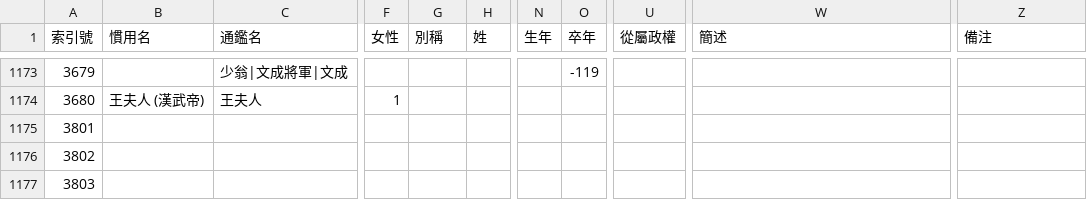
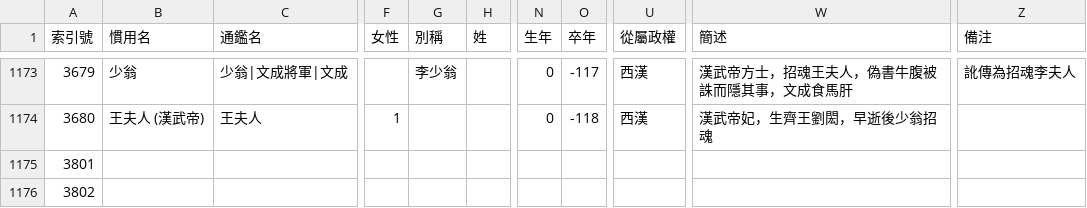
Before and after one commit to gamefang/zizhitongjian, a CSV file: 主要數據/人物總表.csv, drawn as a sheet; only a part is shown, gaps mark what is left out; the shorter side is filled out with more unchanged rows; the diff covers the shown part only; the diff names each change by its address in the sheet, - before the commit and + after, or states it on an @@ line.

```diff
--- a/主要數據/人物總表.csv
+++ b/主要數據/人物總表.csv
-B1173 (慣用名): (empty)
+B1173 (慣用名): 少翁
-G1173 (別稱): (empty)
+G1173 (別稱): 李少翁
-N1173:N1174 (生年): (empty)
+N1173:N1174 (生年): 0
-O1173 (卒年): -119
+O1173 (卒年): -117
-U1173:U1174 (從屬政權): (empty)
+U1173:U1174 (從屬政權): 西漢
-W1173 (簡述): (empty)
+W1173 (簡述): 漢武帝方士，招魂王夫人，偽書牛腹被誅而隱其事，文成食馬肝
-Z1173 (備注): (empty)
+Z1173 (備注): 訛傳為招魂李夫人
-O1174 (卒年): (empty)
+O1174 (卒年): -118
-W1174 (簡述): (empty)
+W1174 (簡述): 漢武帝妃，生齊王劉閎，早逝後少翁招魂
```
Also changed, not shown: 49 edited cells elsewhere in this file, 3 other files.
